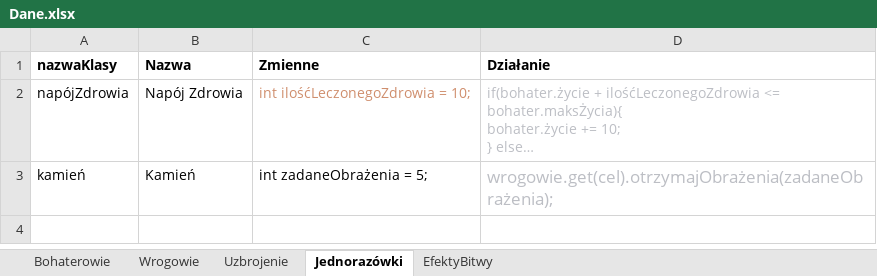
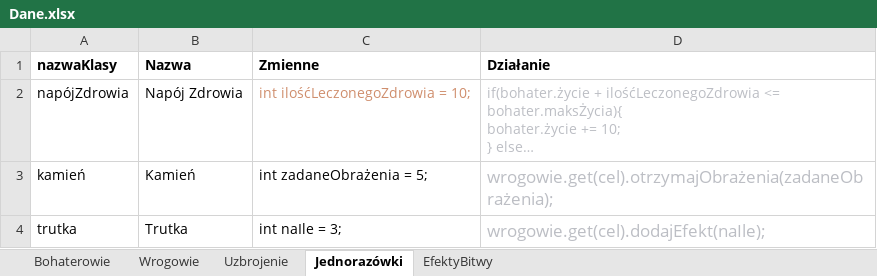
Before and after one commit to Symarfiusz-Renesans/Erpegkraj, an Excel workbook: zasoby/Dane/Dane.xlsx, sheet Jednorazówki, drawn as a sheet; long unchanged cells end in …; values as stored, in another font and other column widths than the file's, no borders; the diff names each change by its address in the sheet, - before the commit and + after, or states it on an @@ line.

Commit message:
dodanie przedmiotu wykorzystującego Efekty
wymaga dalszej pracy

```diff
--- a/zasoby/Dane/Dane.xlsx (sheet Jednorazówki)
+++ b/zasoby/Dane/Dane.xlsx (sheet Jednorazówki)
+row 4: trutka | Trutka | int naIle = 3; | wrogowie.get(cel).dodajEfekt(naIle);
```
Also changed, not shown: 7 other files.
